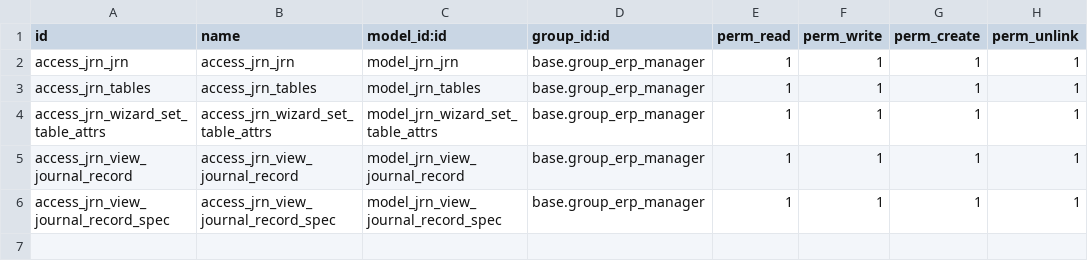
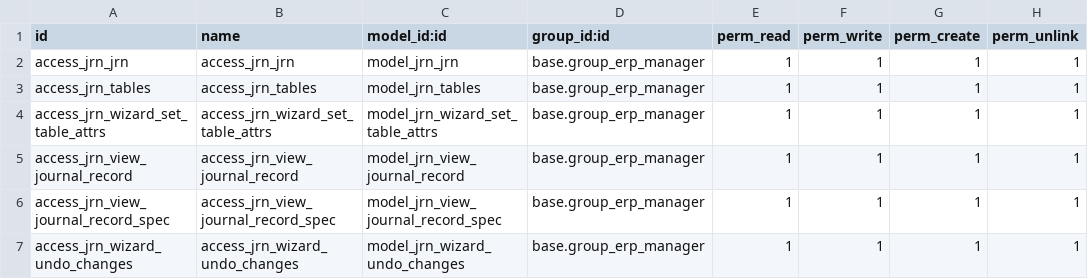
Before and after one commit to IliaYusov/odoo_dev, a CSV file: jrn/security/ir.model.access.csv, drawn as a sheet; the diff names each change by its address in the sheet, - before the commit and + after, or states it on an @@ line.

```diff
--- a/jrn/security/ir.model.access.csv
+++ b/jrn/security/ir.model.access.csv
+row 7: access_jrn_wizard_undo_changes | access_jrn_wizard_undo_changes | model_jrn_wizard_undo_changes | base.group_erp_manager | 1 | 1 | 1 | 1
```
Also changed, not shown: 49 other files.
